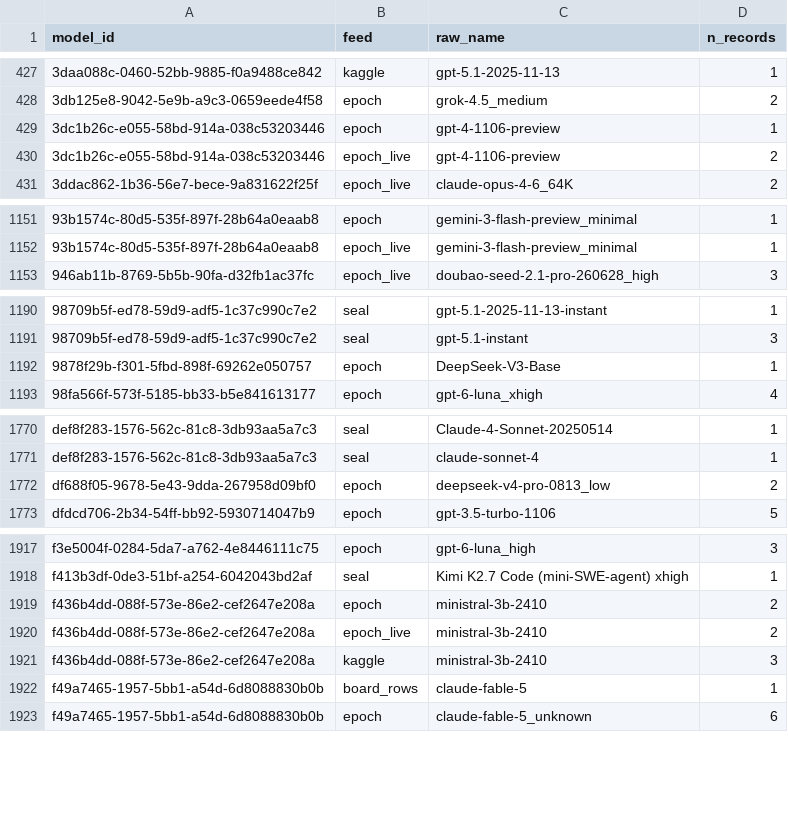
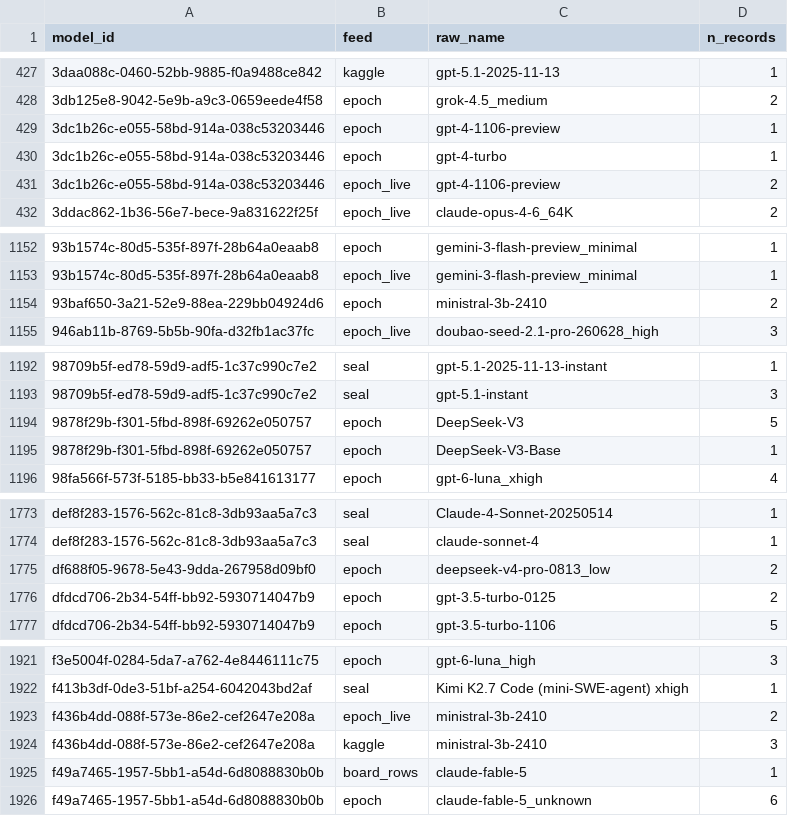
Before and after one commit to General-Purpose-AI-Policy-Lab/benchmark-data-pipeline, a CSV file: 2_database/20261117/model_names.csv, drawn as a sheet; only a part is shown, gaps mark what is left out; the diff covers the shown part only.

```diff
--- a/2_database/20261117/model_names.csv
+++ b/2_database/20261117/model_names.csv
@@ -429,2 +429,3 @@ model_id,feed,raw_name,n_records
 3dc1b26c-e055-58bd-914a-038c53203446,epoch,gpt-4-1106-preview,1
+3dc1b26c-e055-58bd-914a-038c53203446,epoch,gpt-4-turbo,1
 3dc1b26c-e055-58bd-914a-038c53203446,epoch_live,gpt-4-1106-preview,2
@@ -1152,2 +1153,3 @@ model_id,feed,raw_name,n_records
 93b1574c-80d5-535f-897f-28b64a0eaab8,epoch_live,gemini-3-flash-preview_minimal,1
+93baf650-3a21-52e9-88ea-229bb04924d6,epoch,ministral-3b-2410,2
 946ab11b-8769-5b5b-90fa-d32fb1ac37fc,epoch_live,doubao-seed-2.1-pro-260628_high,3
@@ -1191,2 +1193,3 @@ model_id,feed,raw_name,n_records
 98709b5f-ed78-59d9-adf5-1c37c990c7e2,seal,gpt-5.1-instant,3
+9878f29b-f301-5fbd-898f-69262e050757,epoch,DeepSeek-V3,5
 9878f29b-f301-5fbd-898f-69262e050757,epoch,DeepSeek-V3-Base,1
@@ -1772,2 +1775,3 @@ def8f283-1576-562c-81c8-3db93aa5a7c3,seal,claude-sonnet-4,1
 df688f05-9678-5e43-9dda-267958d09bf0,epoch,deepseek-v4-pro-0813_low,2
+dfdcd706-2b34-54ff-bb92-5930714047b9,epoch,gpt-3.5-turbo-0125,2
 dfdcd706-2b34-54ff-bb92-5930714047b9,epoch,gpt-3.5-turbo-1106,5
@@ -1918,3 +1922,2 @@ f3e5004f-0284-5da7-a762-4e8446111c75,epoch,gpt-6-luna_high,3
 f413b3df-0de3-51bf-a254-6042043bd2af,seal,Kimi K2.7 Code (mini-SWE-agent) xhigh,1
-f436b4dd-088f-573e-86e2-cef2647e208a,epoch,ministral-3b-2410,2
 f436b4dd-088f-573e-86e2-cef2647e208a,epoch_live,ministral-3b-2410,2
```
Also changed, not shown: 7 edited cells elsewhere in this file, 2_database/20261117/models.csv, 9 other files.
